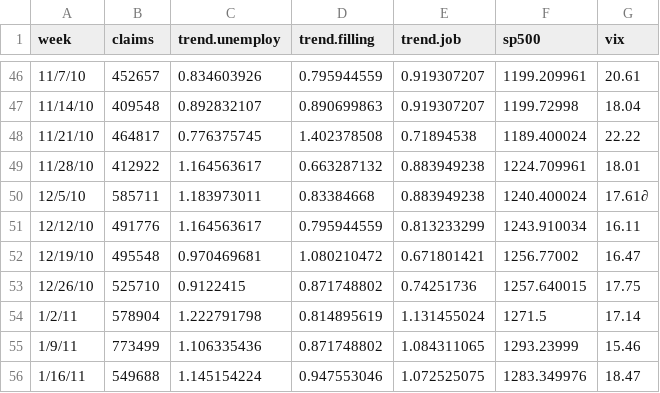
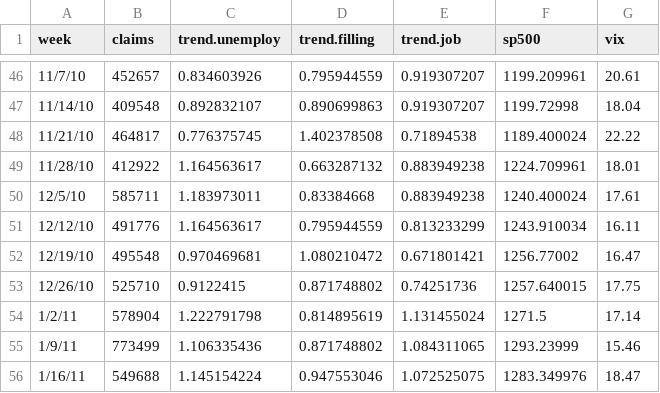
Before and after one commit to uber/orbit, a CSV file: examples/data/iclaims_example.csv, drawn as a sheet; only a part is shown, gaps mark what is left out.

Commit message:
Update iclaims_example.csv
remove the bad character in the data

```diff
--- a/examples/data/iclaims_example.csv
+++ b/examples/data/iclaims_example.csv
@@ -49,3 +49,3 @@ week,claims,trend.unemploy,trend.filling,trend.job,sp500,vix
 11/28/10,412922,1.164563617,0.663287132,0.883949238,1224.709961,18.01
-12/5/10,585711,1.183973011,0.83384668,0.883949238,1240.400024,17.61∂
+12/5/10,585711,1.183973011,0.83384668,0.883949238,1240.400024,17.61
 12/12/10,491776,1.164563617,0.795944559,0.813233299,1243.910034,16.11
```
